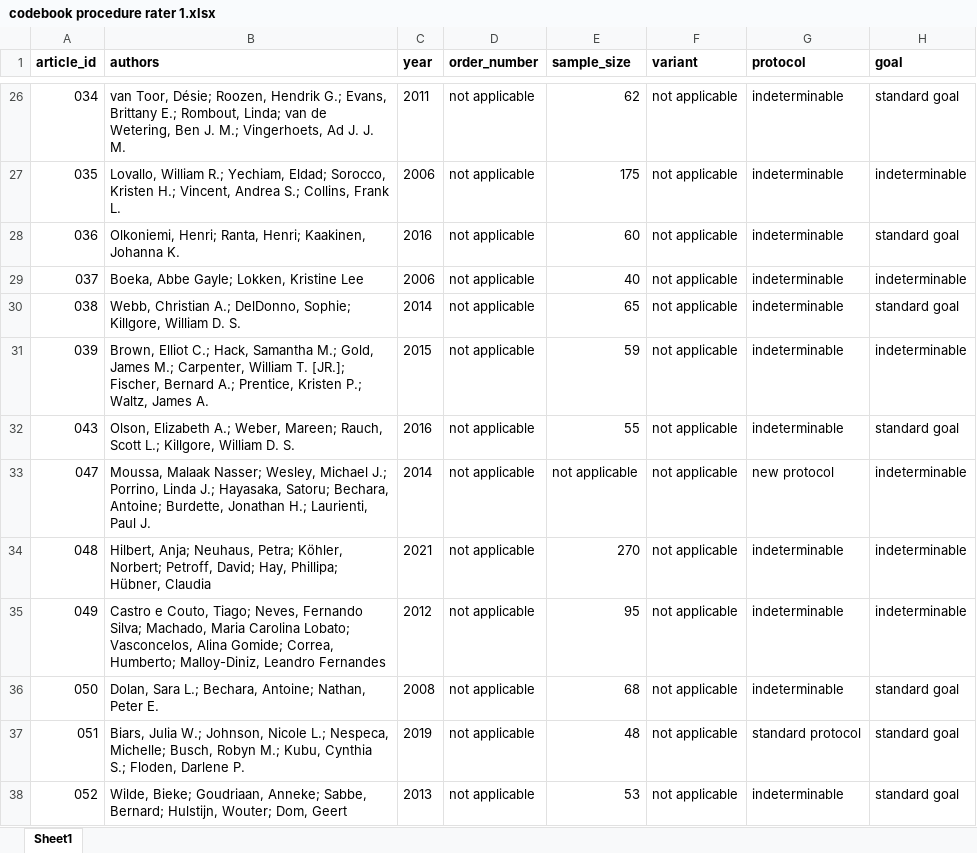
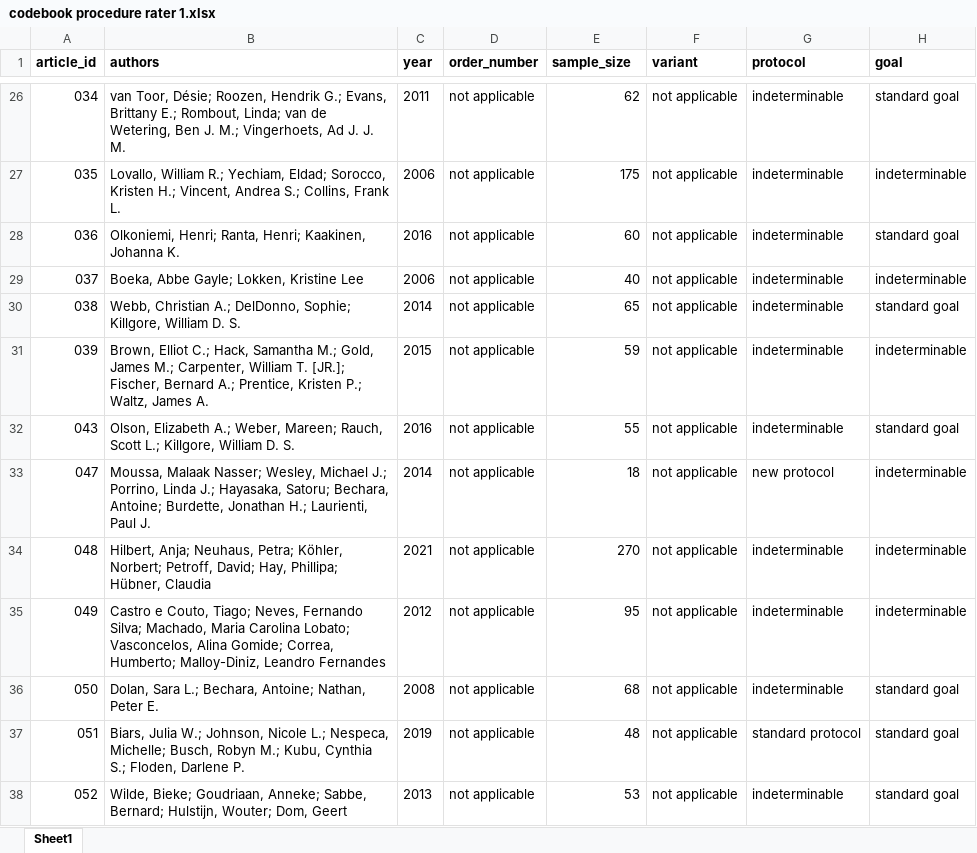
Before and after one commit to anniria/igt-methodological-flexibility, an Excel workbook: data/raw/metamethod review/codebook - rater 1/codebook procedure rater 1.xlsx, sheet Sheet1, drawn as a sheet; only a part is shown, gaps mark what is left out; values as stored, in another font and other column widths than the file's, no borders; the diff covers the shown part only; the diff names each change by its address in the sheet, - before the commit and + after, or states it on an @@ line.

```diff
--- a/data/raw/metamethod review/codebook - rater 1/codebook procedure rater 1.xlsx (sheet Sheet1)
+++ b/data/raw/metamethod review/codebook - rater 1/codebook procedure rater 1.xlsx (sheet Sheet1)
-E33 (sample_size): not applicable
+E33 (sample_size): 18
```
Also changed, not shown: 1 added row and 1 removed row elsewhere in this sheet, data/raw/metamethod review/codebook - rater 1/codebook scoring rater 1.xlsx.
